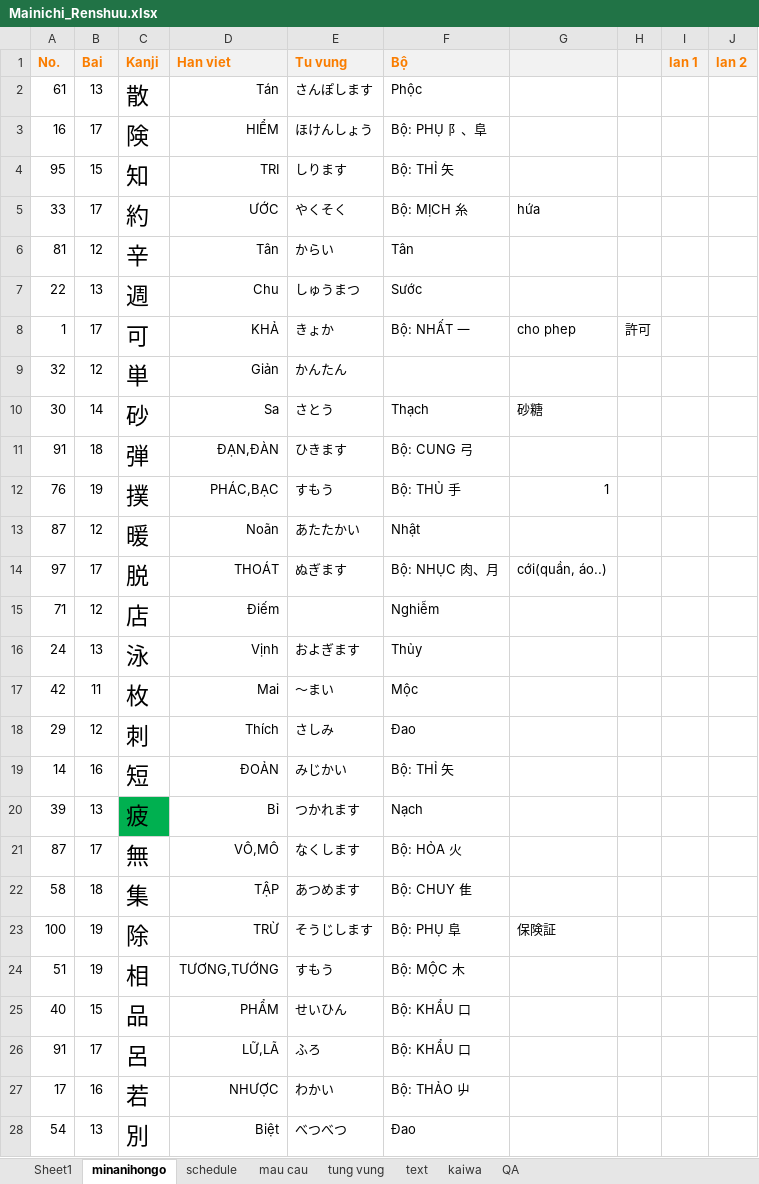
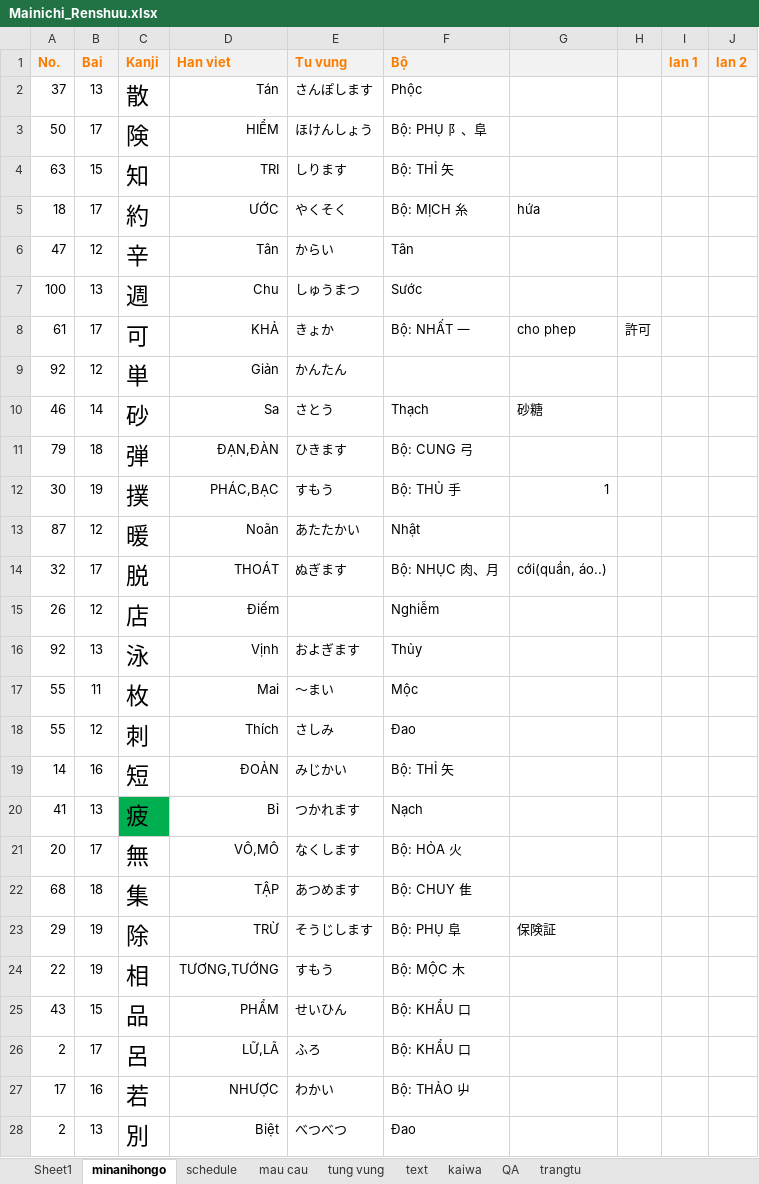
Before and after one commit to mrMgt/NihonGo, an Excel workbook: Mainichi_Renshuu.xlsx, sheet minanihongo, drawn as a sheet; only a part is shown; values as stored, in another font and other column widths than the file's, no borders; the diff covers the shown part only; the diff names each change by its address in the sheet, - before the commit and + after, or states it on an @@ line.

Commit message:
update trang tu

```diff
--- a/Mainichi_Renshuu.xlsx (sheet minanihongo)
+++ b/Mainichi_Renshuu.xlsx (sheet minanihongo)
+sheet tab: trangtu
-A2 (No.): 61
+A2 (No.): 37
-A3 (No.): 16
+A3 (No.): 50
-A4 (No.): 95
+A4 (No.): 63
-A5 (No.): 33
+A5 (No.): 18
-A6 (No.): 81
+A6 (No.): 47
-A7 (No.): 22
+A7 (No.): 100
-A8 (No.): 1
+A8 (No.): 61
-A9 (No.): 32
+A9 (No.): 92
-A10 (No.): 30
+A10 (No.): 46
-A11 (No.): 91
+A11 (No.): 79
-A12 (No.): 76
+A12 (No.): 30
-A14 (No.): 97
+A14 (No.): 32
-A15 (No.): 71
+A15 (No.): 26
-A16 (No.): 24
+A16 (No.): 92
-A17 (No.): 42
+A17 (No.): 55
-A18 (No.): 29
+A18 (No.): 55
-A20 (No.): 39
+A20 (No.): 41
-A21 (No.): 87
+A21 (No.): 20
-A22 (No.): 58
+A22 (No.): 68
-A23 (No.): 100
+A23 (No.): 29
-A24 (No.): 51
+A24 (No.): 22
-A25 (No.): 40
+A25 (No.): 43
-A26 (No.): 91
+A26 (No.): 2
-A28 (No.): 54
+A28 (No.): 2
```
Also changed, not shown: 97 edited cells elsewhere in this sheet, sheet tung vung, sheet Sheet1, hidden cells.
